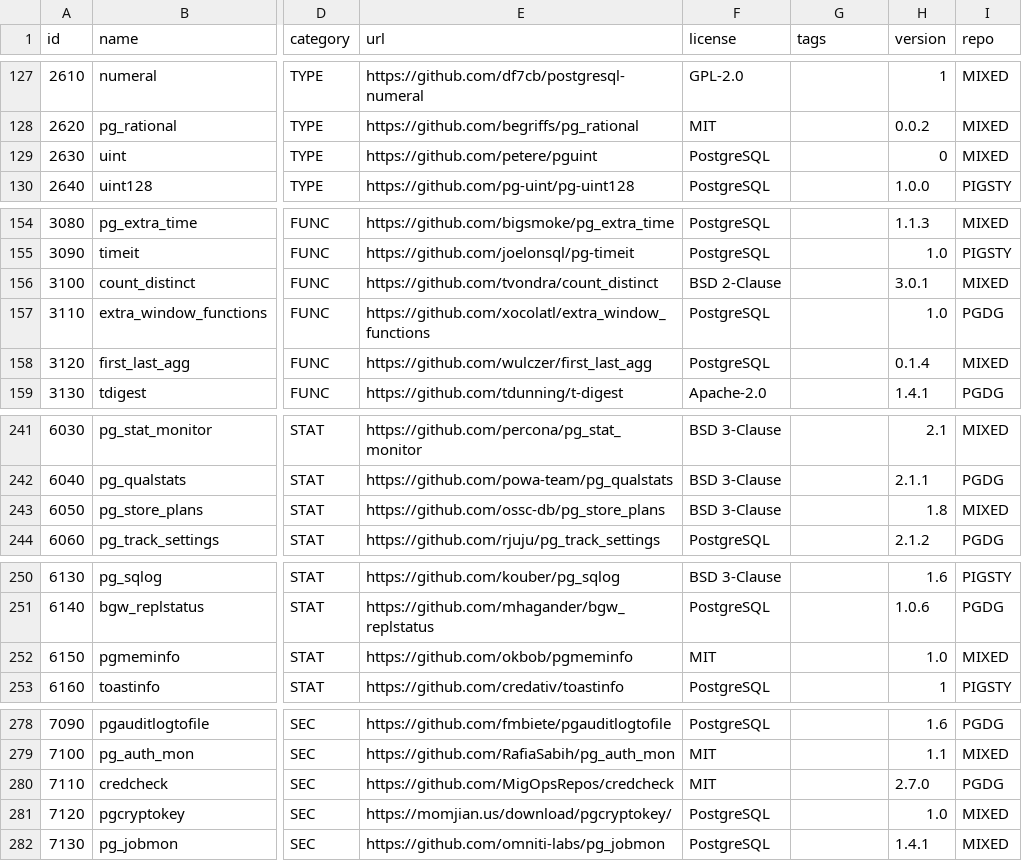
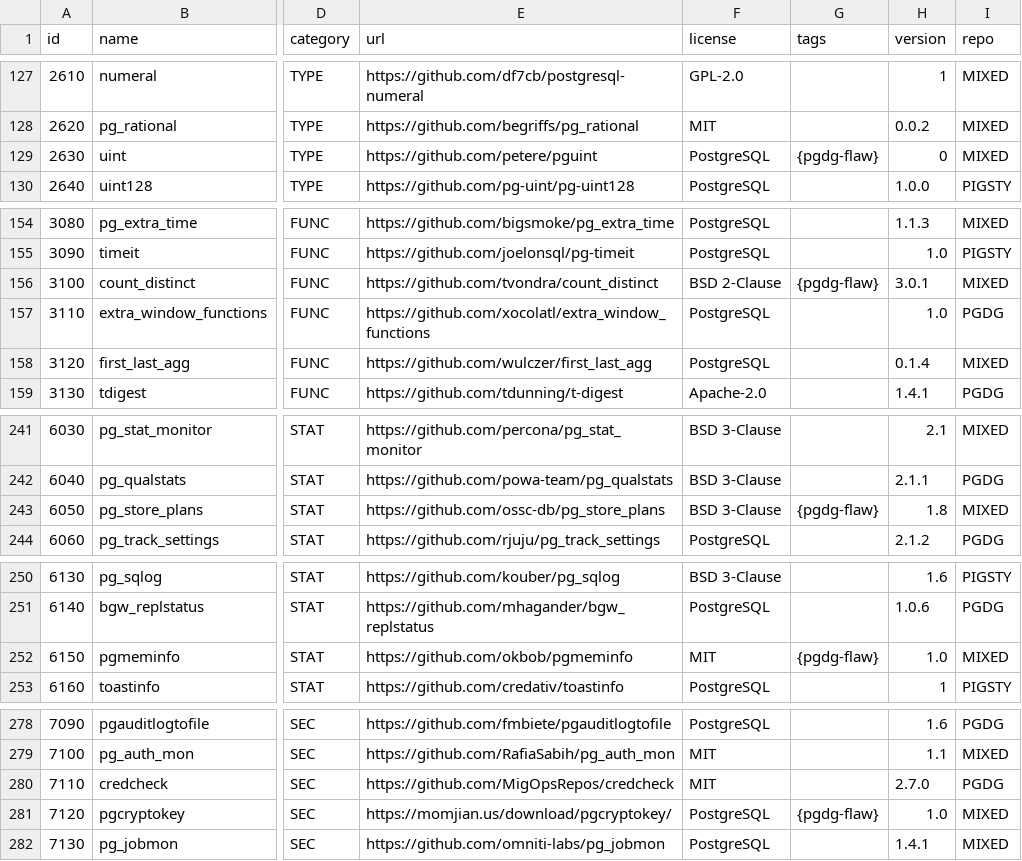
Before and after one commit to pgsty/extension, a CSV file: data/pigsty.csv, drawn as a sheet; only a part is shown, gaps mark what is left out; the diff covers the shown part only; the diff names each change by its address in the sheet, - before the commit and + after, or states it on an @@ line.

Commit message:
add pgdg-flaw tag

```diff
--- a/data/pigsty.csv
+++ b/data/pigsty.csv
-G129 (tags): (empty)
+G129 (tags): {pgdg-flaw}
-G156 (tags): (empty)
+G156 (tags): {pgdg-flaw}
-G243 (tags): (empty)
+G243 (tags): {pgdg-flaw}
-G252 (tags): (empty)
+G252 (tags): {pgdg-flaw}
-G281 (tags): (empty)
+G281 (tags): {pgdg-flaw}
```
Also changed, not shown: 12 edited cells elsewhere in this file, 21 other files.
